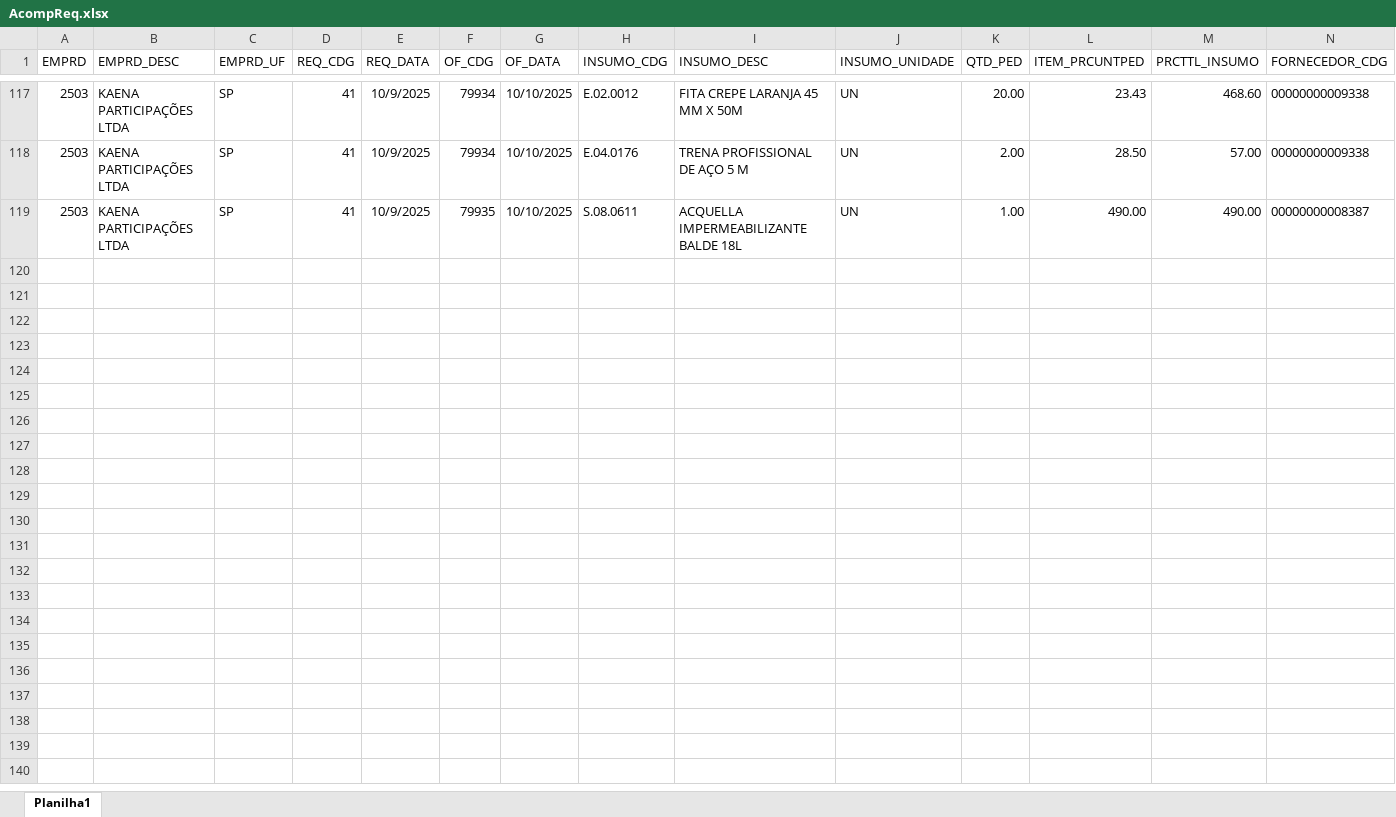
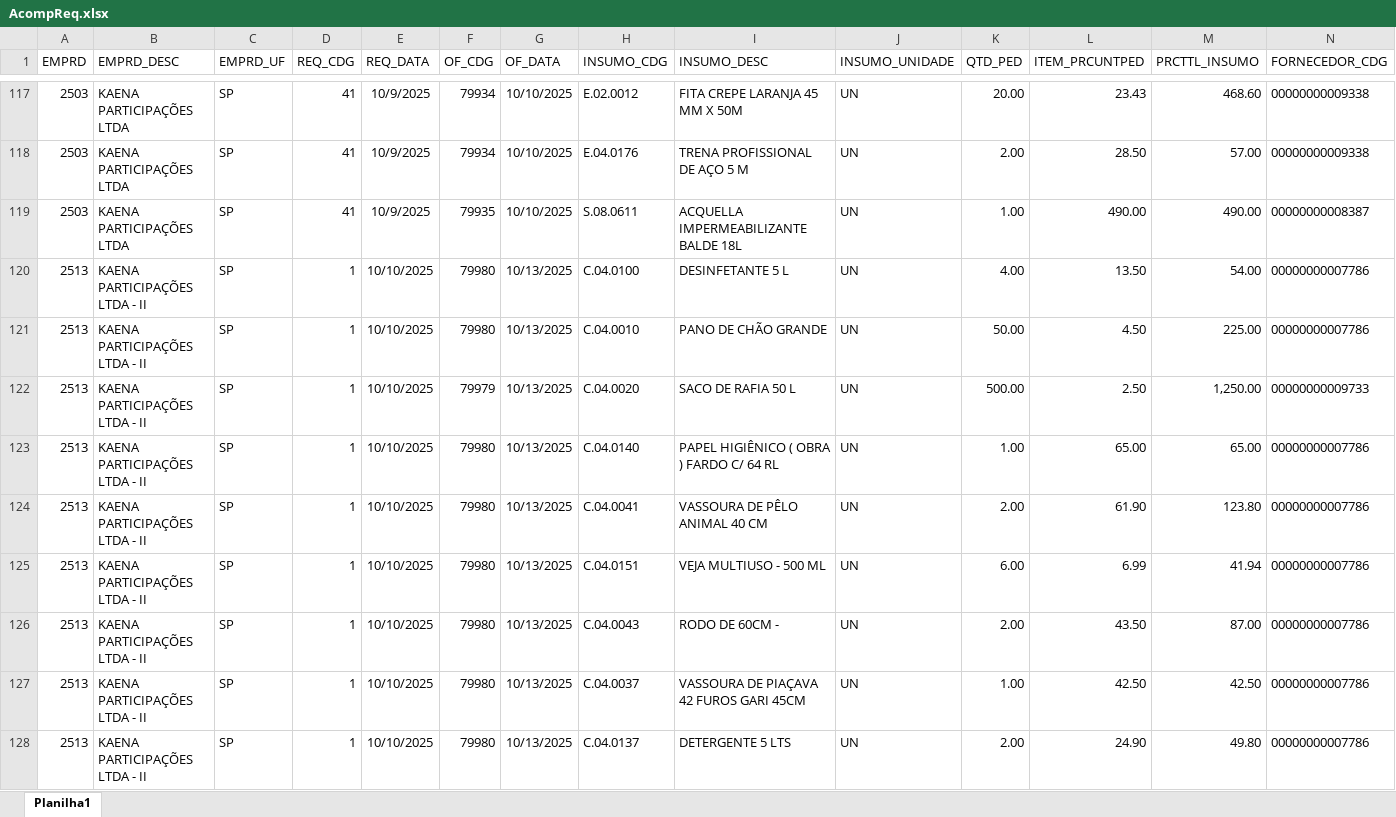
Before and after one commit to Mgiglio98/acompanhamento-requisicoes, an Excel workbook: AcompReq.xlsx, sheet Planilha1, drawn as a sheet; only a part is shown, gaps mark what is left out; values as stored, in another font and other column widths than the file's, no borders; rows hold the shown columns only; the diff covers the shown part only; the diff names each change by its address in the sheet, - before the commit and + after, or states it on an @@ line.

Commit message:
Add files via upload

```diff
--- a/AcompReq.xlsx (sheet Planilha1)
+++ b/AcompReq.xlsx (sheet Planilha1)
+row 120: 2513 | KAENA PARTICIPAÇÕES LTDA - II | SP | 1 | 10/10/2025 | 79980 | 10/13/2025 | C.04.0100 | DESINFETANTE 5 L | UN | 4.00 | 13.50 | 54.00 | 00000000007786
+row 121: 2513 | KAENA PARTICIPAÇÕES LTDA - II | SP | 1 | 10/10/2025 | 79980 | 10/13/2025 | C.04.0010 | PANO DE CHÃO GRANDE | UN | 50.00 | 4.50 | 225.00 | 00000000007786
+row 122: 2513 | KAENA PARTICIPAÇÕES LTDA - II | SP | 1 | 10/10/2025 | 79979 | 10/13/2025 | C.04.0020 | SACO DE RAFIA 50 L | UN | 500.00 | 2.50 | 1,250.00 | 00000000009733
+row 123: 2513 | KAENA PARTICIPAÇÕES LTDA - II | SP | 1 | 10/10/2025 | 79980 | 10/13/2025 | C.04.0140 | PAPEL HIGIÊNICO ( OBRA ) FARDO C/ 64 RL | UN | 1.00 | 65.00 | 65.00 | 00000000007786
+row 124: 2513 | KAENA PARTICIPAÇÕES LTDA - II | SP | 1 | 10/10/2025 | 79980 | 10/13/2025 | C.04.0041 | VASSOURA DE PÊLO ANIMAL 40 CM | UN | 2.00 | 61.90 | 123.80 | 00000000007786
+row 125: 2513 | KAENA PARTICIPAÇÕES LTDA - II | SP | 1 | 10/10/2025 | 79980 | 10/13/2025 | C.04.0151 | VEJA MULTIUSO - 500 ML | UN | 6.00 | 6.99 | 41.94 | 00000000007786
+row 126: 2513 | KAENA PARTICIPAÇÕES LTDA - II | SP | 1 | 10/10/2025 | 79980 | 10/13/2025 | C.04.0043 | RODO DE 60CM - | UN | 2.00 | 43.50 | 87.00 | 00000000007786
+row 127: 2513 | KAENA PARTICIPAÇÕES LTDA - II | SP | 1 | 10/10/2025 | 79980 | 10/13/2025 | C.04.0037 | VASSOURA DE PIAÇAVA 42 FUROS GARI 45CM | UN | 1.00 | 42.50 | 42.50 | 00000000007786
+row 128: 2513 | KAENA PARTICIPAÇÕES LTDA - II | SP | 1 | 10/10/2025 | 79980 | 10/13/2025 | C.04.0137 | DETERGENTE 5 LTS | UN | 2.00 | 24.90 | 49.80 | 00000000007786
```
Also changed, not shown: 84 added rows elsewhere in this sheet.
